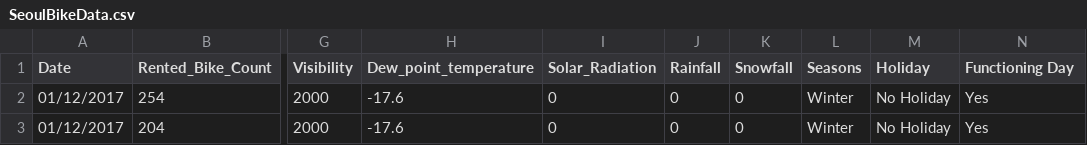
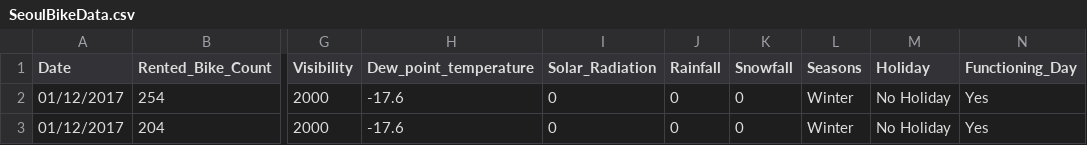
Before and after one commit to Arturo-Hernanz-CM/analisis_datos_modelo_regresion_bicicletas_seul, a CSV file: SeoulBikeData.csv, drawn as a sheet; only a part is shown, gaps mark what is left out; the diff names each change by its address in the sheet, - before the commit and + after, or states it on an @@ line.

```diff
--- a/SeoulBikeData.csv
+++ b/SeoulBikeData.csv
-N1: Functioning Day
+N1: Functioning_Day
```
Also changed, not shown: 1 other file.
